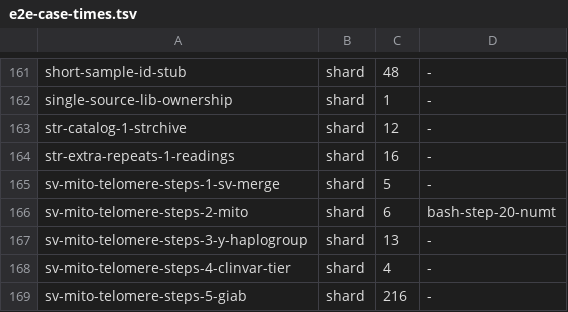
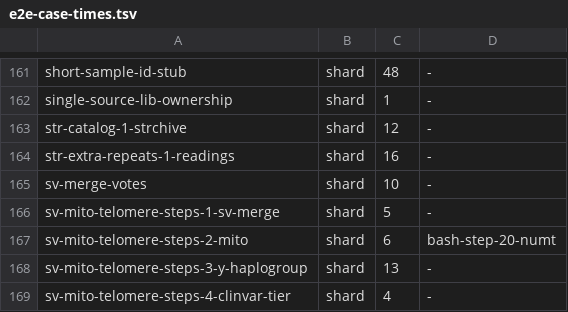
Before and after one commit to GeiserX/OwnGenome, a TSV file: scripts/ci/e2e-case-times.tsv, drawn as a sheet; only a part is shown, gaps mark what is left out; the shorter side is filled out with more unchanged rows; the diff names each change by its address in the sheet, - before the commit and + after, or states it on an @@ line.

```diff
--- a/scripts/ci/e2e-case-times.tsv
+++ b/scripts/ci/e2e-case-times.tsv
+row 165: sv-merge-votes | shard | 10 | -
```
Also changed, not shown: scripts/ci/e2e-case-paths.tsv, 7 other files.
